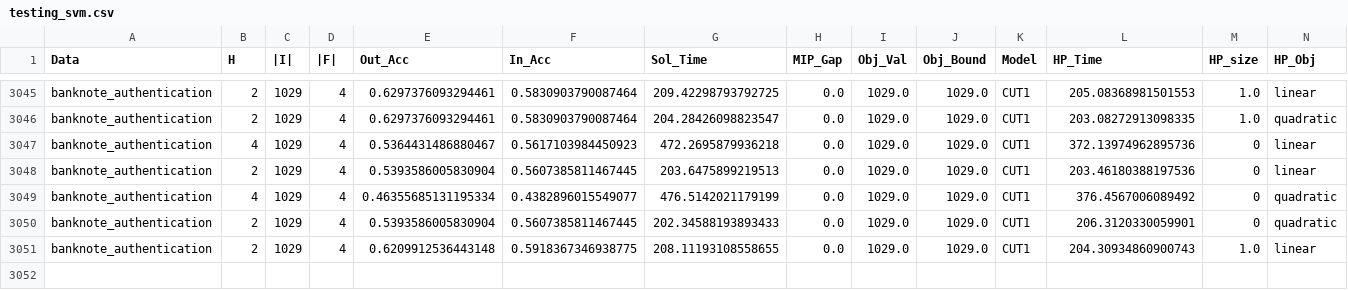
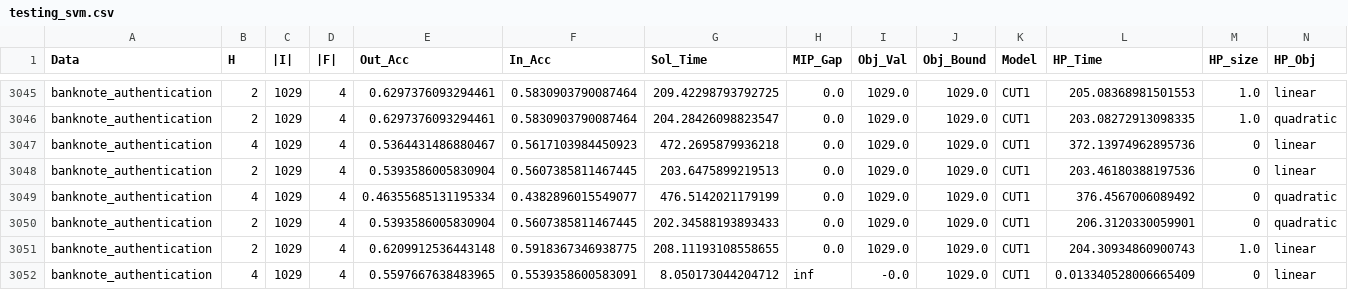
Before and after one commit to brandalston/MDT, a CSV file: results_files/testing_svm.csv, drawn as a sheet; only a part is shown, gaps mark what is left out; rows hold the shown columns only; the diff names each change by its address in the sheet, - before the commit and + after, or states it on an @@ line.

```diff
--- a/results_files/testing_svm.csv
+++ b/results_files/testing_svm.csv
+row 3052: banknote_authentication | 4 | 1029 | 4 | 0.5597667638483965 | 0.5539358600583091 | 8.050173044204712 | inf | -0.0 | 1029.0 | CUT1 | 0.013340528006665409 | 0 | linear
```
